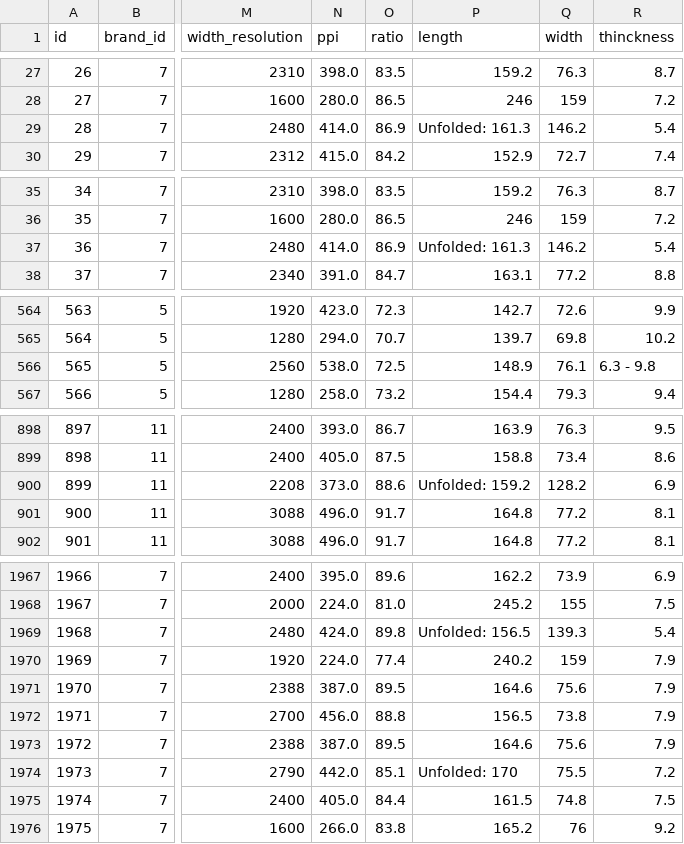
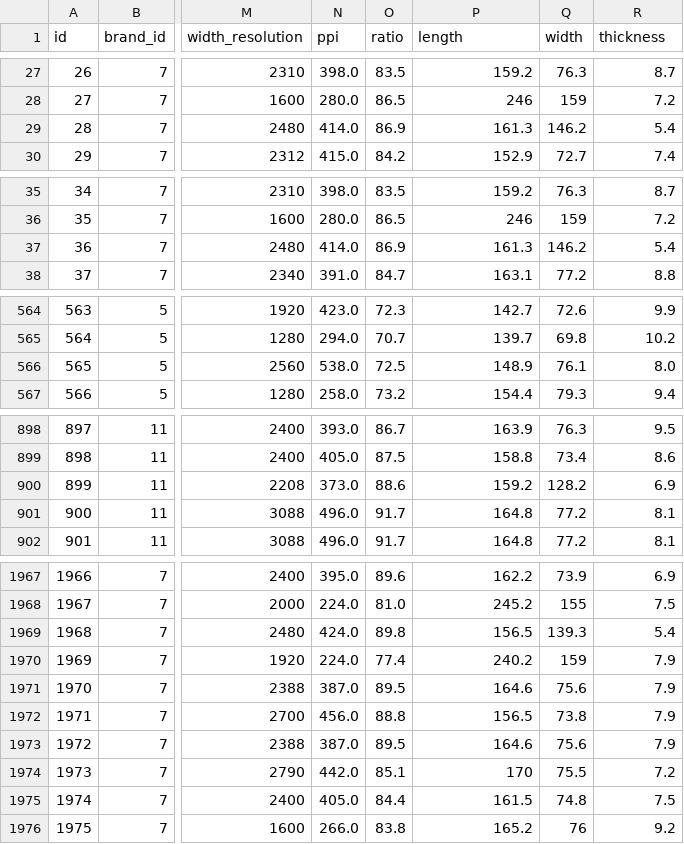
Before and after one commit to sinaaasghari/mobile-land, a CSV file: DB/db_datas/phone.csv (was db_datas/phone.csv), drawn as a sheet; only a part is shown, gaps mark what is left out; the diff covers the shown part only; the diff names each change by its address in the sheet, - before the commit and + after, or states it on an @@ line.

```diff
--- a/db_datas/phone.csv
+++ b/DB/db_datas/phone.csv
-R1: thinckness
+R1: thickness
-P29 (length): Unfolded: 161.3
+P29 (length): 161.3
-P37 (length): Unfolded: 161.3
+P37 (length): 161.3
-R566 (thickness): 6.3 - 9.8
+R566 (thickness): 8.0
-P900 (length): Unfolded: 159.2
+P900 (length): 159.2
-P1969 (length): Unfolded: 156.5
+P1969 (length): 156.5
-P1974 (length): Unfolded: 170
+P1974 (length): 170
```
Also changed, not shown: 20 edited cells elsewhere in this file, 1 other file.
